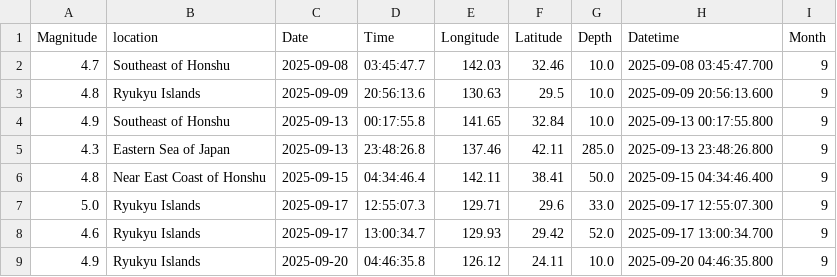
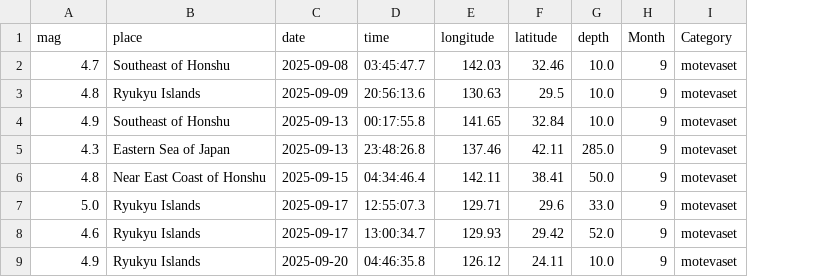
Before and after one commit to pouryaamarloo/Earthquake-analysis-in-Japan, a CSV file: JAPAN_GEOFON_cleaned.csv, drawn as a sheet; only a part is shown; removed rows and columns are numbered as before the commit, all else as after; the diff names each change by its address in the sheet, - before the commit and + after, or states it on an @@ line.

```diff
--- a/JAPAN_GEOFON_cleaned.csv
+++ b/JAPAN_GEOFON_cleaned.csv
-column H, rows 2-9: 2025-09-08 03:45:47.700 | 2025-09-09 20:56:13.600 | 2025-09-13 00:17:55.800 | 2025-09-13 23:48:26.800 | 2025-09-15 04:34:46.400 | 2025-09-17 12:55:07.300 | 2025-09-17 13:00:34.700 | 2025-09-20 04:46:35.800
+column I, rows 2-9: all motevaset
-row 1: Magnitude | location | Date | Time | Longitude | Latitude | Depth | Datetime | Month
+row 1: mag | place | date | time | longitude | latitude | depth | Month | Category
```
Also changed, not shown: 2 other files.
